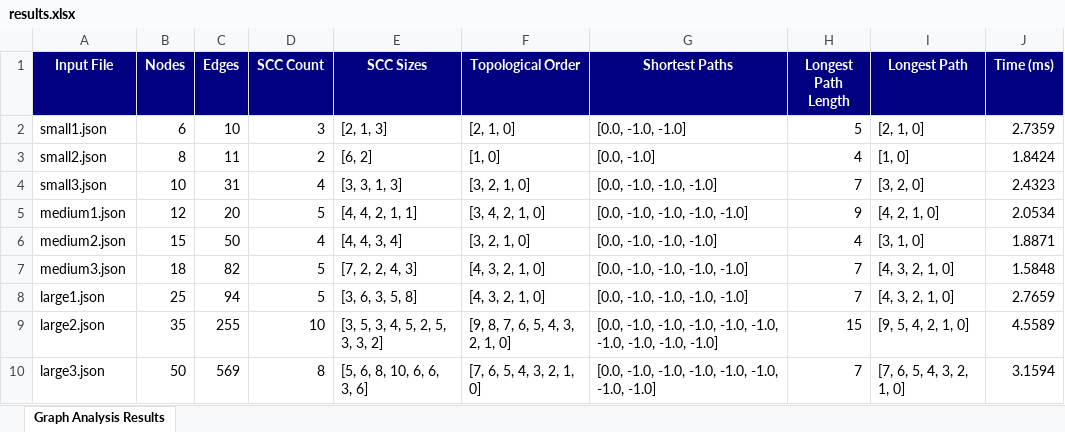
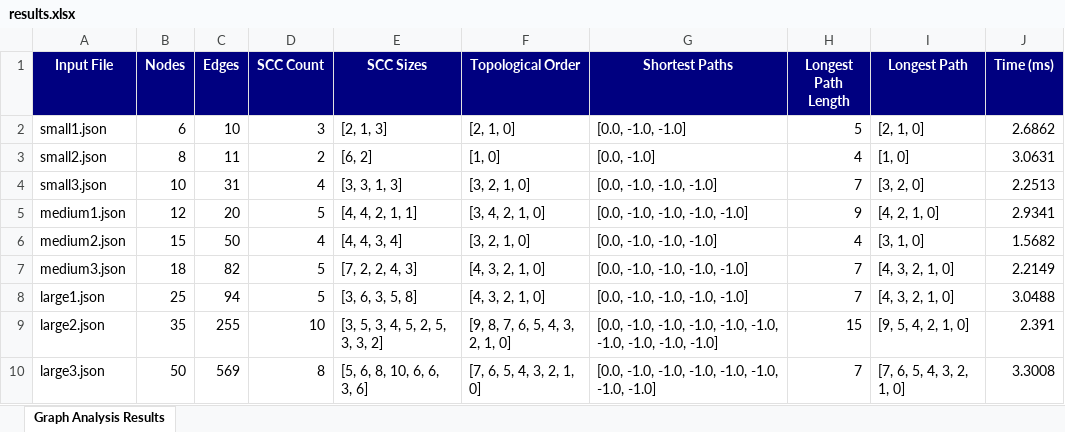
Before and after one commit to amralinakamila-l/SmartCity, an Excel workbook: data/results.xlsx, sheet Graph Analysis Results, drawn as a sheet; values as stored, in another font and other column widths than the file's, no borders; the diff names each change by its address in the sheet, - before the commit and + after, or states it on an @@ line.

```diff
--- a/data/results.xlsx (sheet Graph Analysis Results)
+++ b/data/results.xlsx (sheet Graph Analysis Results)
-J2 (Time (ms)): 2.7359
+J2 (Time (ms)): 2.6862
-J3 (Time (ms)): 1.8424
+J3 (Time (ms)): 3.0631
-J4 (Time (ms)): 2.4323
+J4 (Time (ms)): 2.2513
-J5 (Time (ms)): 2.0534
+J5 (Time (ms)): 2.9341
-J6 (Time (ms)): 1.8871
+J6 (Time (ms)): 1.5682
-J7 (Time (ms)): 1.5848
+J7 (Time (ms)): 2.2149
-J8 (Time (ms)): 2.7659
+J8 (Time (ms)): 3.0488
-J9 (Time (ms)): 4.5589
+J9 (Time (ms)): 2.391
-J10 (Time (ms)): 3.1594
+J10 (Time (ms)): 3.3008
```
Also changed, not shown: 2 other files.
